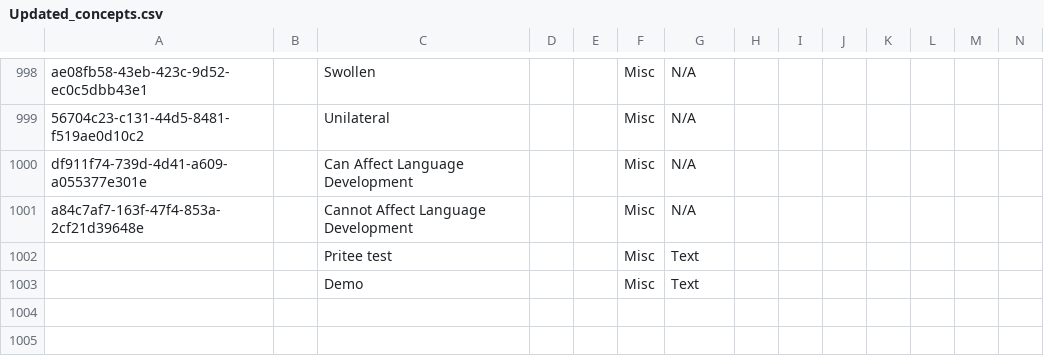
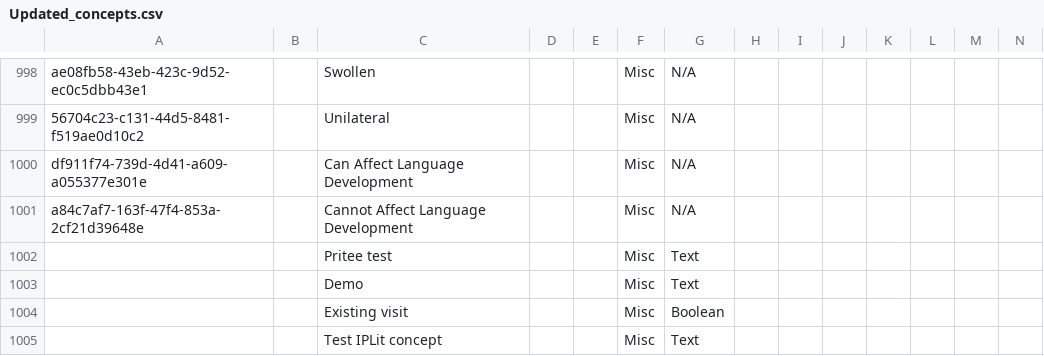
Before and after one commit to rgabbott/bahmni_config_93, a CSV file: masterdata/configuration/concepts/Updated_concepts.csv, drawn as a sheet; only a part is shown, gaps mark what is left out; rows hold the shown columns only; the diff names each change by its address in the sheet, - before the commit and + after, or states it on an @@ line.

Commit message:
Second Commit for masterdata

```diff
--- a/masterdata/configuration/concepts/Updated_concepts.csv
+++ b/masterdata/configuration/concepts/Updated_concepts.csv
+row 1004:  |  | Existing visit |  |  | Misc | Boolean
+row 1005:  |  | Test IPLit concept |  |  | Misc | Text
```
Also changed, not shown: 1 other file.
